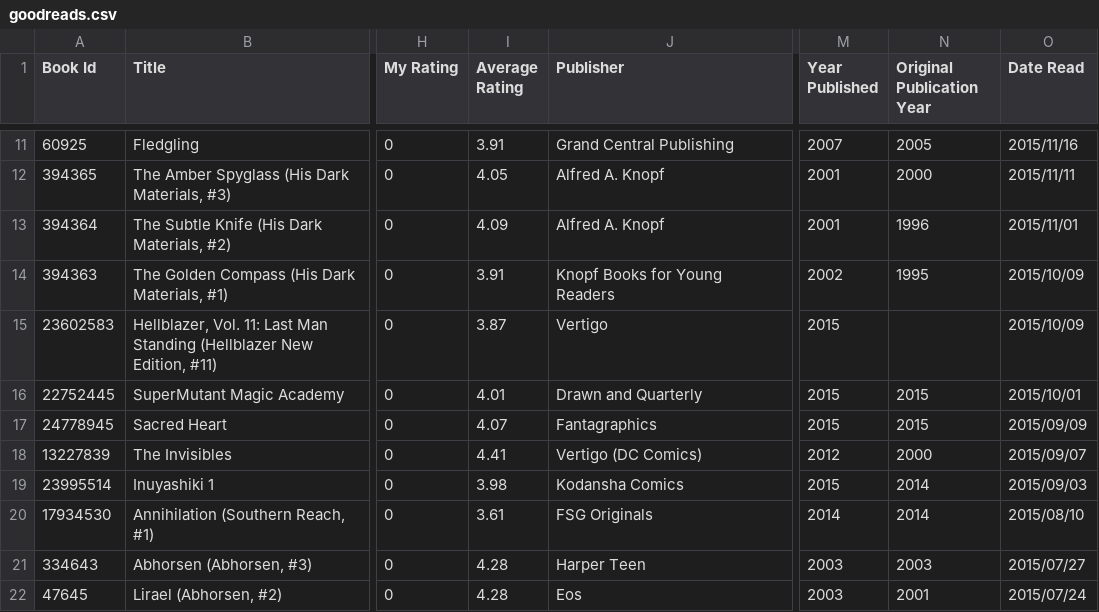
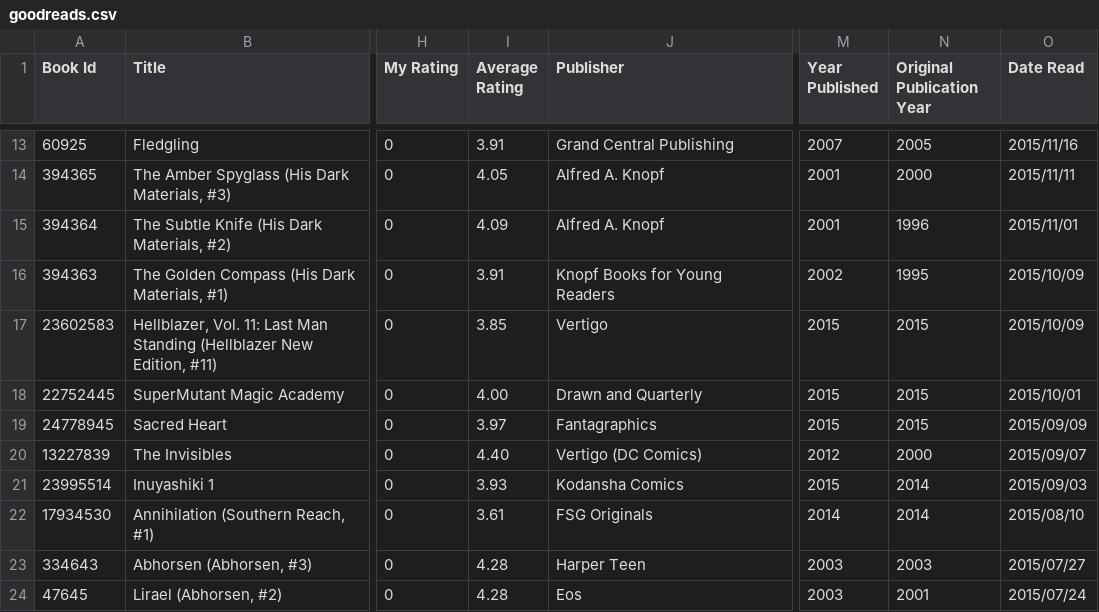
Before and after one commit to mouse-reeve/book-catalogue, a CSV file: goodreads.csv, drawn as a sheet; only a part is shown, gaps mark what is left out; addresses are those after the commit; the diff covers the shown part only; the diff names each change by its address in the sheet, - before the commit and + after, or states it on an @@ line.

```diff
--- a/goodreads.csv
+++ b/goodreads.csv
-I17 (Average Rating): 3.87
+I17 (Average Rating): 3.85
-N17 (Original Publication Year): (empty)
+N17 (Original Publication Year): 2015
-I18 (Average Rating): 4.01
+I18 (Average Rating): 4.00
-I19 (Average Rating): 4.07
+I19 (Average Rating): 3.97
-I20 (Average Rating): 4.41
+I20 (Average Rating): 4.40
-I21 (Average Rating): 3.98
+I21 (Average Rating): 3.93
```
Also changed, not shown: 2 added rows and 33 edited cells elsewhere in this file, 1 other file.
